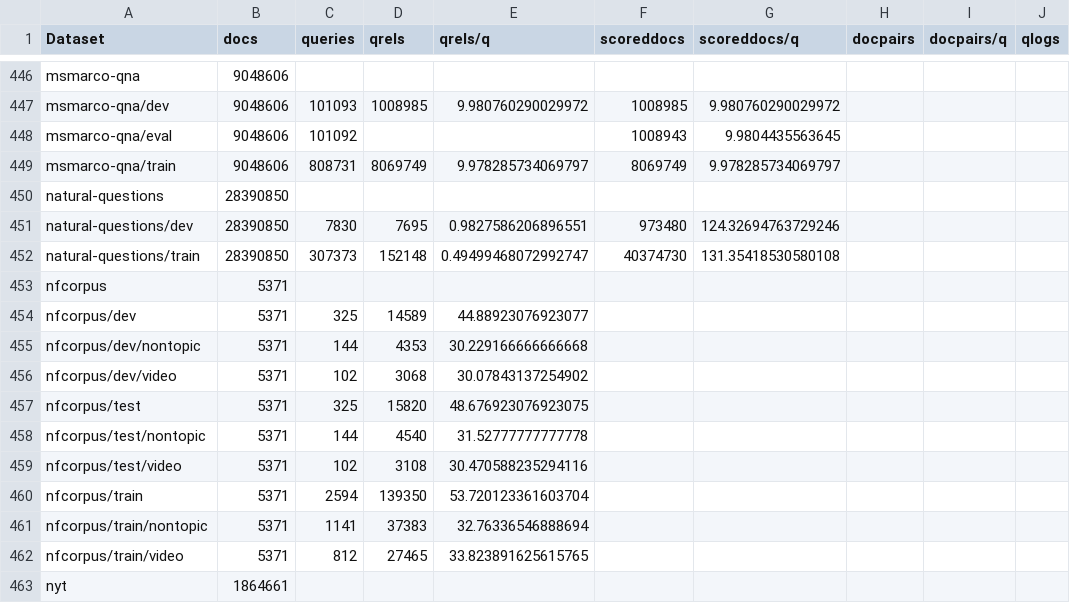
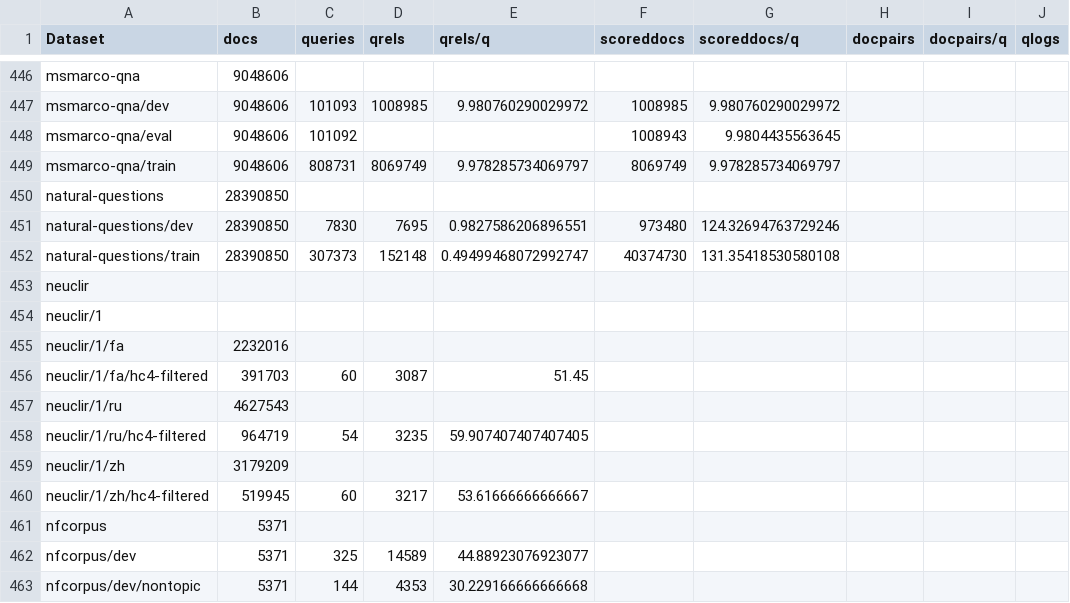
Before and after one commit to seanmacavaney/ir-datasets.com, a CSV file: docs/master/counts.csv, drawn as a sheet; only a part is shown, gaps mark what is left out; the shorter side is filled out with more unchanged rows.

Commit message:
neuclir; corresponding with https://github.com/allenai/ir_datasets/pull/179

```diff
--- a/docs/master/counts.csv
+++ b/docs/master/counts.csv
@@ -452,2 +452,10 @@ natural-questions/dev,28390850,7830,7695,0.9827586206896551,973480,124.326947637
 natural-questions/train,28390850,307373,152148,0.49499468072992747,40374730,131.35418530580108,,,
+neuclir,,,,,,,,,
+neuclir/1,,,,,,,,,
+neuclir/1/fa,2232016,,,,,,,,
+neuclir/1/fa/hc4-filtered,391703,60,3087,51.45,,,,,
+neuclir/1/ru,4627543,,,,,,,,
+neuclir/1/ru/hc4-filtered,964719,54,3235,59.907407407407405,,,,,
+neuclir/1/zh,3179209,,,,,,,,
+neuclir/1/zh/hc4-filtered,519945,60,3217,53.61666666666667,,,,,
 nfcorpus,5371,,,,,,,,
```
Also changed, not shown: 6 other files.
